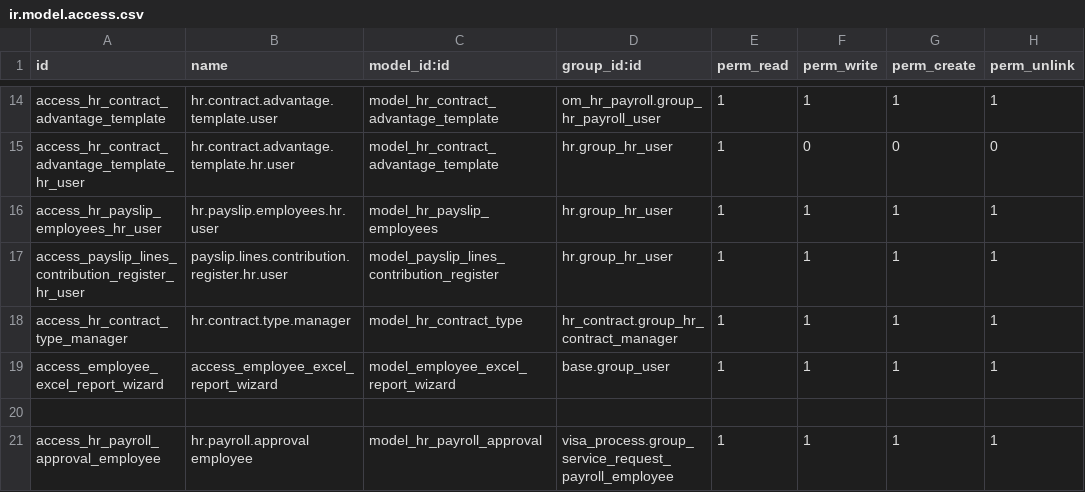
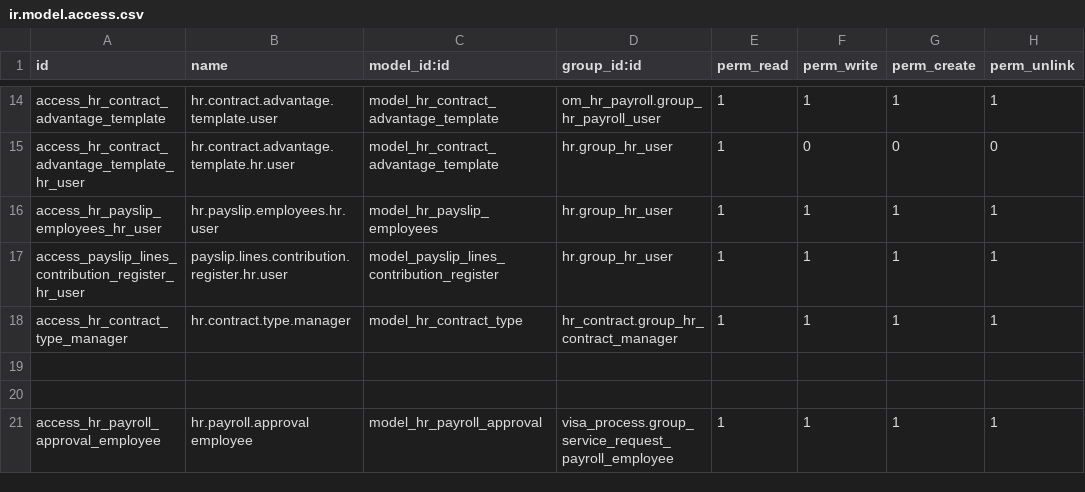
Before and after one commit to Deekshithhm27/aamalcom, a CSV file: odoo_mates/om_hr_payroll/security/ir.model.access.csv, drawn as a sheet; only a part is shown, gaps mark what is left out.

```diff
--- a/odoo_mates/om_hr_payroll/security/ir.model.access.csv
+++ b/odoo_mates/om_hr_payroll/security/ir.model.access.csv
@@ -18,3 +18,3 @@ access_payslip_lines_contribution_register_hr_user,payslip.lines.contribution.re
 access_hr_contract_type_manager,hr.contract.type.manager,model_hr_contract_type,hr_contract.group_hr_contract_manager,1,1,1,1
-access_employee_excel_report_wizard,access_employee_excel_report_wizard,model_employee_excel_report_wizard,base.group_user,1,1,1,1
+
 
```
Also changed, not shown: aamalcom_hr_operations/security/ir.model.access.csv, internal_treasury/security/ir.model.access.csv, 14 other files.
